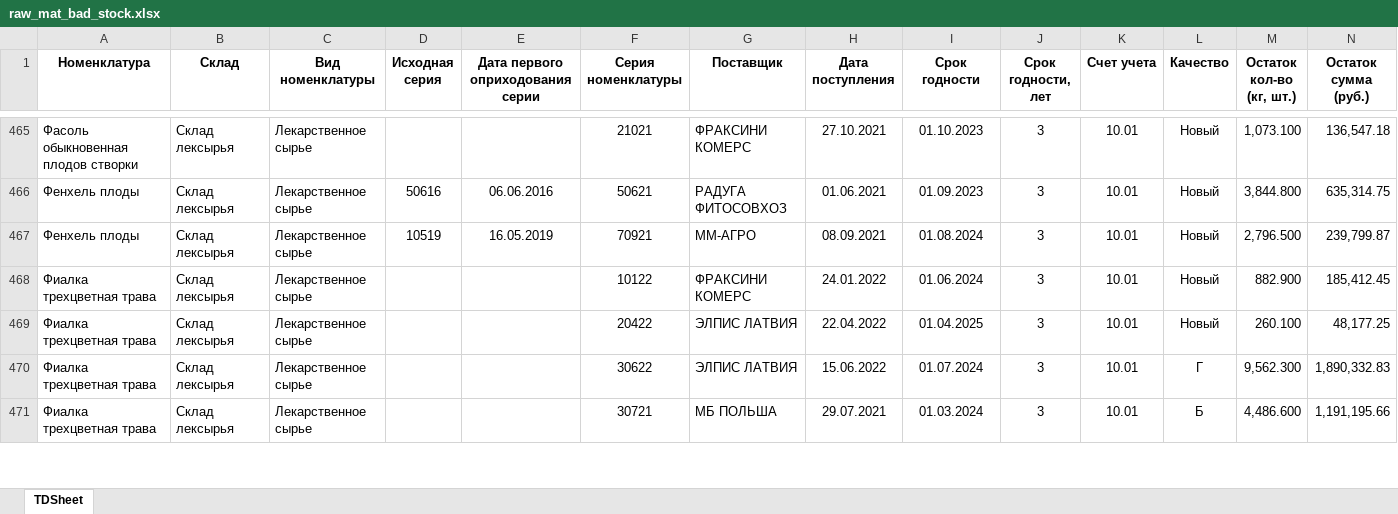
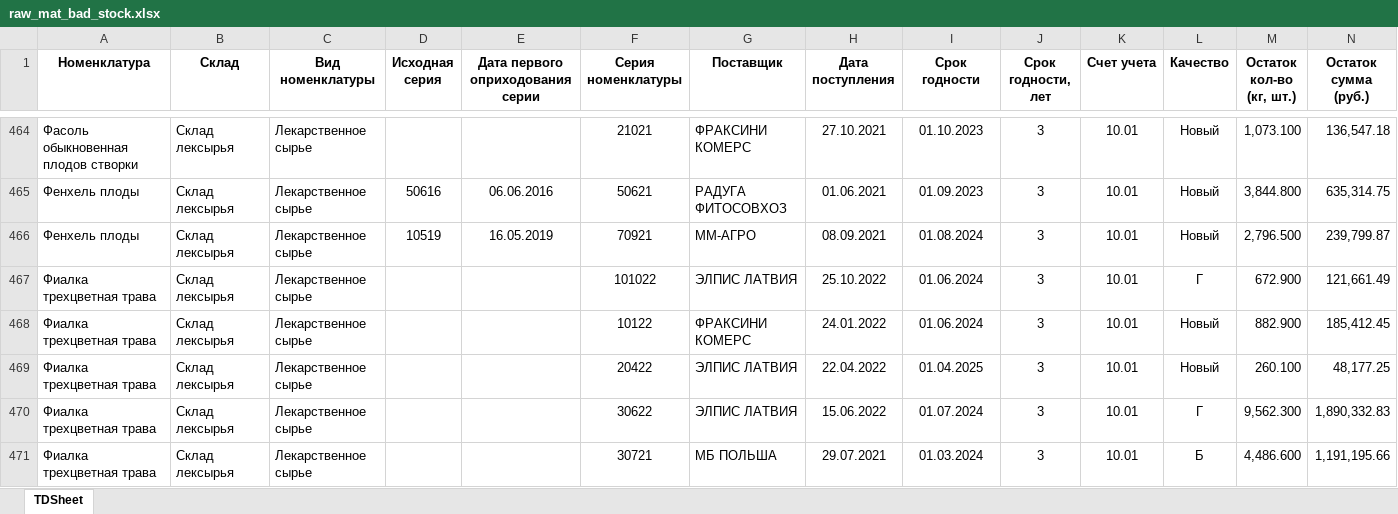
Before and after one commit to andreykoz82/KPI-PBI, an Excel workbook: raw_mat_bad_stock.xlsx, sheet TDSheet, drawn as a sheet; only a part is shown, gaps mark what is left out; values as stored, in another font and other column widths than the file's, no borders; the diff covers the shown part only; the diff names each change by its address in the sheet, - before the commit and + after, or states it on an @@ line.

Commit message:
modified:   1_satge_volume.xlsx 	modified:   1_stage.xlsx 	modified:   2_stage.xlsx 	modified:   2_stage_volume.xlsx 	modified:   expenses.xlsx 	modified:   finish_goods_stocks.xlsx 	modified:   raw_mat_bad_stock.xlsx 	modified:   report.pbix 	modified:   sales_extend.xlsx 	modified:   stock_analysis.ipynb 	modified:   stock_analysis.xlsx

```diff
--- a/raw_mat_bad_stock.xlsx (sheet TDSheet)
+++ b/raw_mat_bad_stock.xlsx (sheet TDSheet)
+row 467: Фиалка трехцветная трава | Склад лексырья | Лекарственное сырье |  |  | 101022 | ЭЛПИС ЛАТВИЯ | 25.10.2022 | 01.06.2024 | 3 | 10.01 | Г | 672.900 | 121,661.49
```
Also changed, not shown: 9 added rows, 10 removed rows and 28 edited cells elsewhere in this sheet, 1_satge_volume.xlsx, 1_stage.xlsx, 7 other files.
